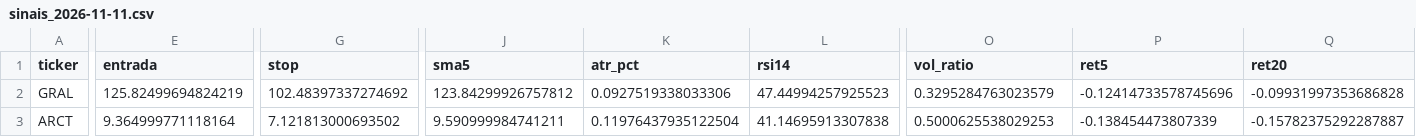
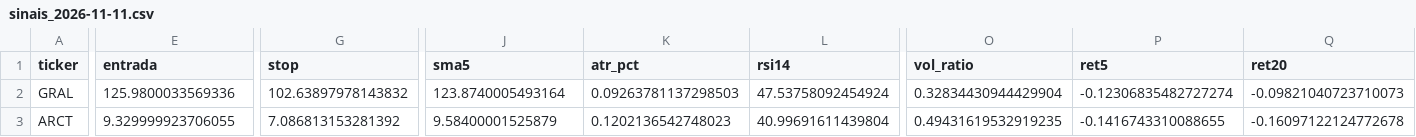
Before and after one commit to diogopestana01/analista-acoes, a CSV file: data/sinais_2026-11-11.csv, drawn as a sheet; only a part is shown, gaps mark what is left out; the diff covers the shown part only; the diff names each change by its address in the sheet, - before the commit and + after, or states it on an @@ line.

```diff
--- a/data/sinais_2026-11-11.csv
+++ b/data/sinais_2026-11-11.csv
-E2 (entrada): 125.82499694824219
+E2 (entrada): 125.9800033569336
-G2 (stop): 102.48397337274692
+G2 (stop): 102.63897978143832
-J2 (sma5): 123.84299926757812
+J2 (sma5): 123.8740005493164
-K2 (atr_pct): 0.0927519338033306
+K2 (atr_pct): 0.09263781137298503
-L2 (rsi14): 47.44994257925523
+L2 (rsi14): 47.53758092454924
-O2 (vol_ratio): 0.3295284763023579
+O2 (vol_ratio): 0.32834430944429904
-P2 (ret5): -0.12414733578745696
+P2 (ret5): -0.12306835482727274
-Q2 (ret20): -0.09931997353686828
+Q2 (ret20): -0.09821040723710073
-E3 (entrada): 9.364999771118164
+E3 (entrada): 9.329999923706055
-G3 (stop): 7.121813000693502
+G3 (stop): 7.086813153281392
-J3 (sma5): 9.590999984741211
+J3 (sma5): 9.58400001525879
-K3 (atr_pct): 0.11976437935122504
+K3 (atr_pct): 0.1202136542748023
-L3 (rsi14): 41.14695913307838
+L3 (rsi14): 40.99691611439804
-O3 (vol_ratio): 0.5000625538029253
+O3 (vol_ratio): 0.49431619532919235
-P3 (ret5): -0.138454473807339
+P3 (ret5): -0.1416743310088655
-Q3 (ret20): -0.15782375292287887
+Q3 (ret20): -0.16097122124772678
```
Also changed, not shown: 160 edited cells elsewhere in this file, data/spreads.csv, 2 other files.
